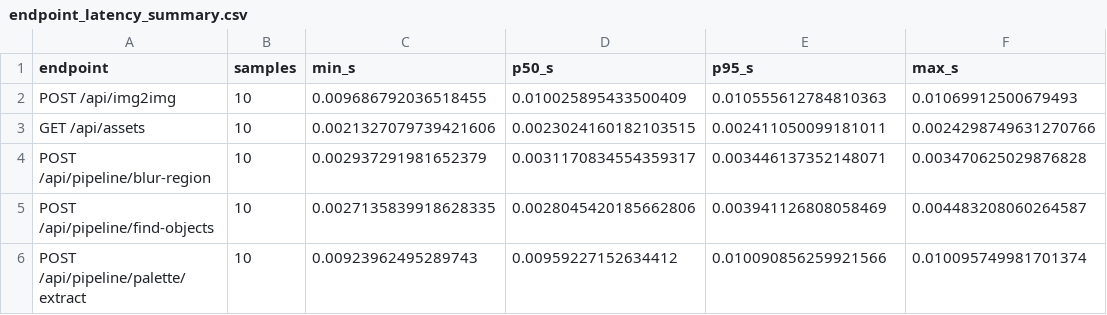
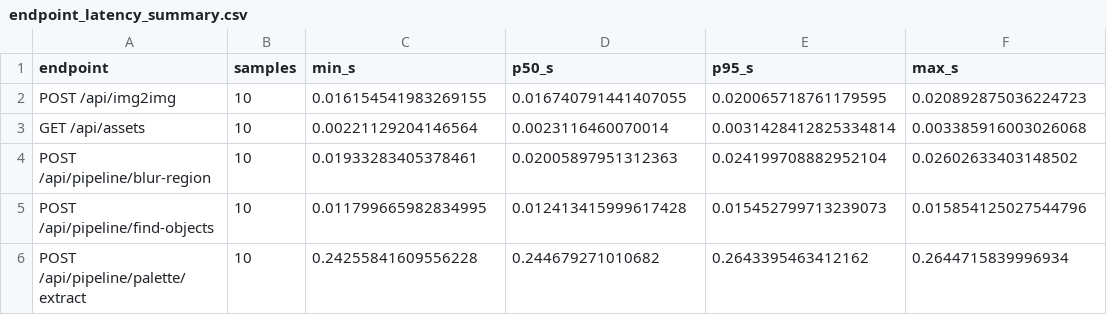
Before and after one commit to 6710301001-dorji/luma-webapp-g04, a CSV file: services/ai-engine/samples/benchmark/endpoint_latency_summary.csv, drawn as a sheet.

Commit message:
perf(pipeline): benchmark representative image size (#68)

```diff
--- a/services/ai-engine/samples/benchmark/endpoint_latency_summary.csv
+++ b/services/ai-engine/samples/benchmark/endpoint_latency_summary.csv
@@ -1,6 +1,6 @@
 endpoint,samples,min_s,p50_s,p95_s,max_s
-POST /api/img2img,10,0.009686792036518455,0.010025895433500409,0.010555612784810363,0.01069912500679493
-GET /api/assets,10,0.0021327079739421606,0.0023024160182103515,0.002411050099181011,0.0024298749631270766
-POST /api/pipeline/blur-region,10,0.002937291981652379,0.0031170834554359317,0.003446137352148071,0.003470625029876828
-POST /api/pipeline/find-objects,10,0.0027135839918628335,0.0028045420185662806,0.003941126808058469,0.004483208060264587
-POST /api/pipeline/palette/extract,10,0.00923962495289743,0.00959227152634412,0.010090856259921566,0.010095749981701374
+POST /api/img2img,10,0.016154541983269155,0.016740791441407055,0.020065718761179595,0.020892875036224723
+GET /api/assets,10,0.00221129204146564,0.0023116460070014,0.0031428412825334814,0.003385916003026068
+POST /api/pipeline/blur-region,10,0.01933283405378461,0.02005897951312363,0.024199708882952104,0.02602633403148502
+POST /api/pipeline/find-objects,10,0.011799665982834995,0.012413415999617428,0.015452799713239073,0.015854125027544796
+POST /api/pipeline/palette/extract,10,0.24255841609556228,0.244679271010682,0.2643395463412162,0.2644715839996934
```
Also changed, not shown: services/ai-engine/samples/benchmark/endpoint_latency_raw.csv, 6 other files.
